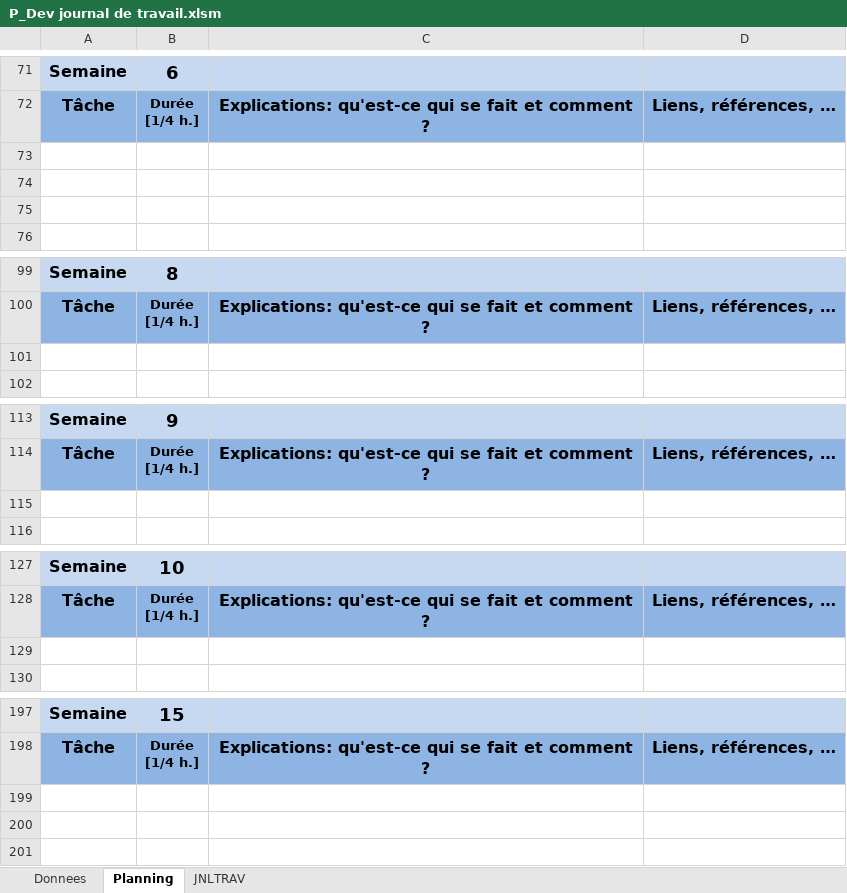
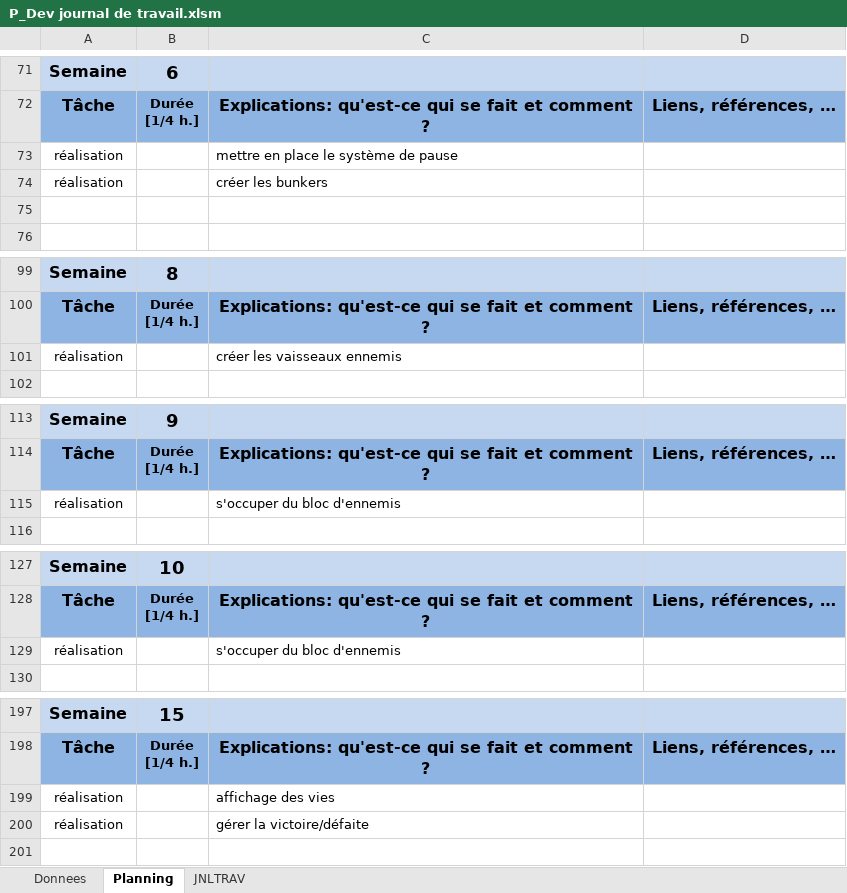
Before and after one commit to DanyCarn/Spicy-Invaders, an Excel workbook: P_Dev journal de travail.xlsm, sheet Planning, drawn as a sheet; only a part is shown, gaps mark what is left out; values as stored, in another font and other column widths than the file's, no borders; charts and pictures not drawn; the diff covers the shown part only; the diff names each change by its address in the sheet, - before the commit and + after, or states it on an @@ line.

```diff
--- a/P_Dev journal de travail.xlsm (sheet Planning)
+++ b/P_Dev journal de travail.xlsm (sheet Planning)
-row 73: (empty)
+row 73: réalisation |  | mettre en place le système de pause
-row 74: (empty)
+row 74: réalisation |  | créer les bunkers
-row 101: (empty)
+row 101: réalisation |  | créer les vaisseaux ennemis
-row 115: (empty)
+row 115: réalisation |  | s'occuper du bloc d'ennemis
-row 129: (empty)
+row 129: réalisation |  | s'occuper du bloc d'ennemis
-row 199: (empty)
+row 199: réalisation |  | affichage des vies
-row 200: (empty)
+row 200: réalisation |  | gérer la victoire/défaite
```
Also changed, not shown: 2 added rows, 2 removed rows and 32 edited cells elsewhere in this sheet, sheet JNLTRAV, sheet Donnees, charts or pictures, 11 other files.
